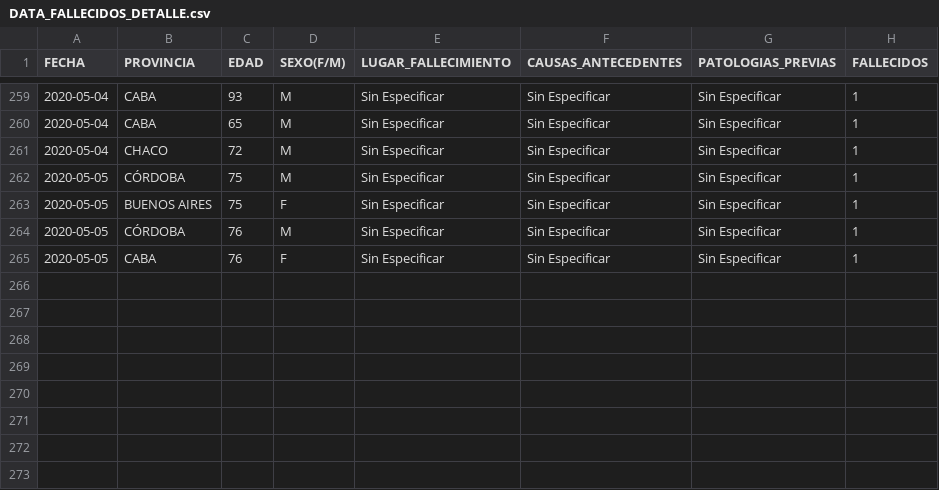
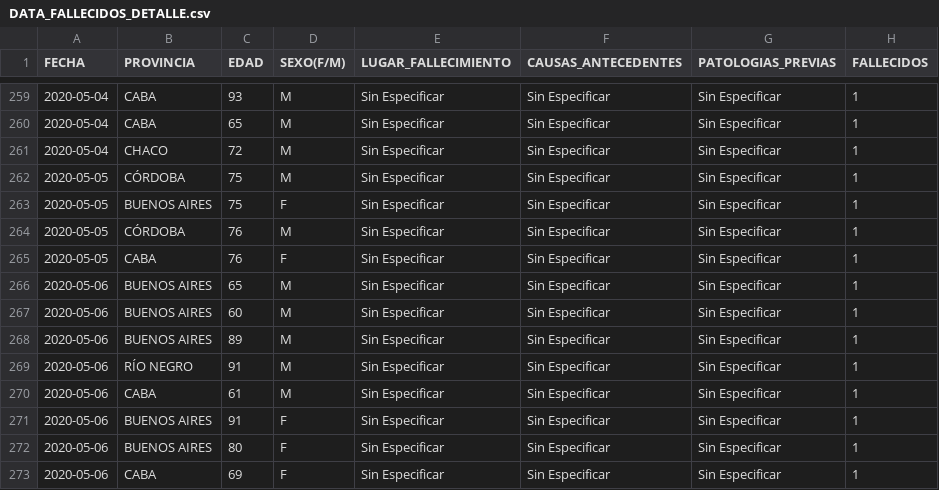
Before and after one commit to JIBarrionuevoGaltier/COVID-19-ARG, a CSV file: DATA_FALLECIDOS_DETALLE.csv, drawn as a sheet; only a part is shown, gaps mark what is left out; the diff names each change by its address in the sheet, - before the commit and + after, or states it on an @@ line.

```diff
--- a/DATA_FALLECIDOS_DETALLE.csv
+++ b/DATA_FALLECIDOS_DETALLE.csv
+row 266: 2020-05-06 | BUENOS AIRES | 65 | M | Sin Especificar | Sin Especificar | Sin Especificar | 1
+row 267: 2020-05-06 | BUENOS AIRES | 60 | M | Sin Especificar | Sin Especificar | Sin Especificar | 1
+row 268: 2020-05-06 | BUENOS AIRES | 89 | M | Sin Especificar | Sin Especificar | Sin Especificar | 1
+row 269: 2020-05-06 | RÍO NEGRO | 91 | M | Sin Especificar | Sin Especificar | Sin Especificar | 1
+row 270: 2020-05-06 | CABA | 61 | M | Sin Especificar | Sin Especificar | Sin Especificar | 1
+row 271: 2020-05-06 | BUENOS AIRES | 91 | F | Sin Especificar | Sin Especificar | Sin Especificar | 1
+row 272: 2020-05-06 | BUENOS AIRES | 80 | F | Sin Especificar | Sin Especificar | Sin Especificar | 1
+row 273: 2020-05-06 | CABA | 69 | F | Sin Especificar | Sin Especificar | Sin Especificar | 1
```
Also changed, not shown: DATA_ARGENTINA.csv, DATA_PAISXPROVINCIAS_CONFIMADOS_FALLECIDOS.csv, 3 other files.
